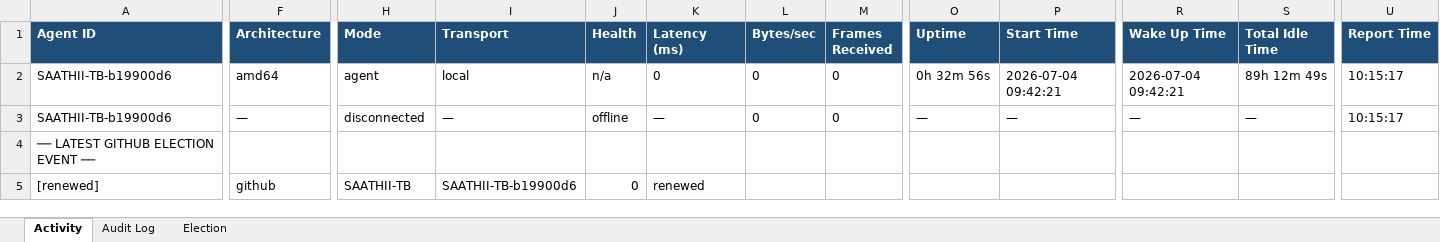
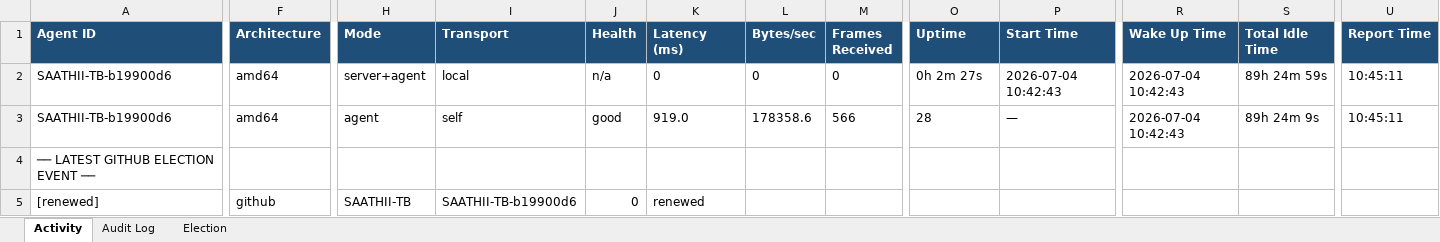
Before and after one commit to puniteswra-spec/PU, an Excel workbook: report-2026-07-04.xlsx, sheet Activity, drawn as a sheet; only a part is shown, gaps mark what is left out; values as stored, in another font and other column widths than the file's, no borders; the diff covers the shown part only; the diff names each change by its address in the sheet, - before the commit and + after, or states it on an @@ line.

Commit message:
daily report 2026-07-04: 65 election events, 3 audit entries

```diff
--- a/report-2026-07-04.xlsx (sheet Activity)
+++ b/report-2026-07-04.xlsx (sheet Activity)
-H2 (Mode): agent
+H2 (Mode): server+agent
-O2 (Uptime): 0h 32m 56s
+O2 (Uptime): 0h 2m 27s
-P2 (Start Time): 2026-07-04 09:42:21
+P2 (Start Time): 2026-07-04 10:42:43
-R2 (Wake Up Time): 2026-07-04 09:42:21
+R2 (Wake Up Time): 2026-07-04 10:42:43
-S2 (Total Idle Time): 89h 12m 49s
+S2 (Total Idle Time): 89h 24m 59s
-U2:U3 (Report Time): 10:15:17
+U2:U3 (Report Time): 10:45:11
-F3 (Architecture): —
+F3 (Architecture): amd64
-H3 (Mode): disconnected
+H3 (Mode): agent
-I3 (Transport): —
+I3 (Transport): self
-J3 (Health): offline
+J3 (Health): good
-K3 (Latency (ms)): —
+K3 (Latency (ms)): 919.0
-L3 (Bytes/sec): 0
+L3 (Bytes/sec): 178358.6
-M3 (Frames Received): 0
+M3 (Frames Received): 566
-O3 (Uptime): —
+O3 (Uptime): 28
-R3 (Wake Up Time): —
+R3 (Wake Up Time): 2026-07-04 10:42:43
-S3 (Total Idle Time): —
+S3 (Total Idle Time): 89h 24m 9s
```
Also changed, not shown: 2 edited cells elsewhere in this sheet, sheet Election.
